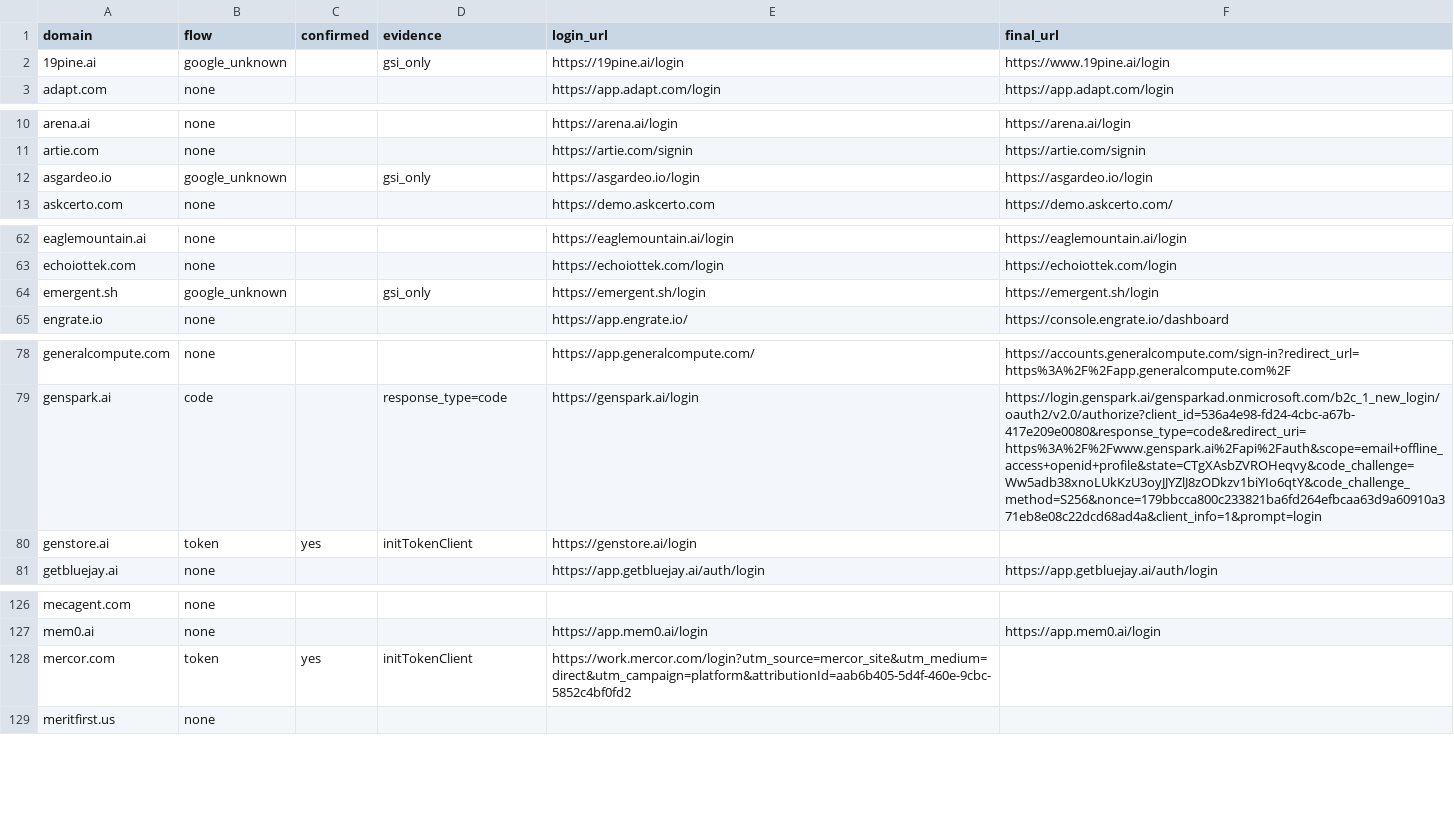
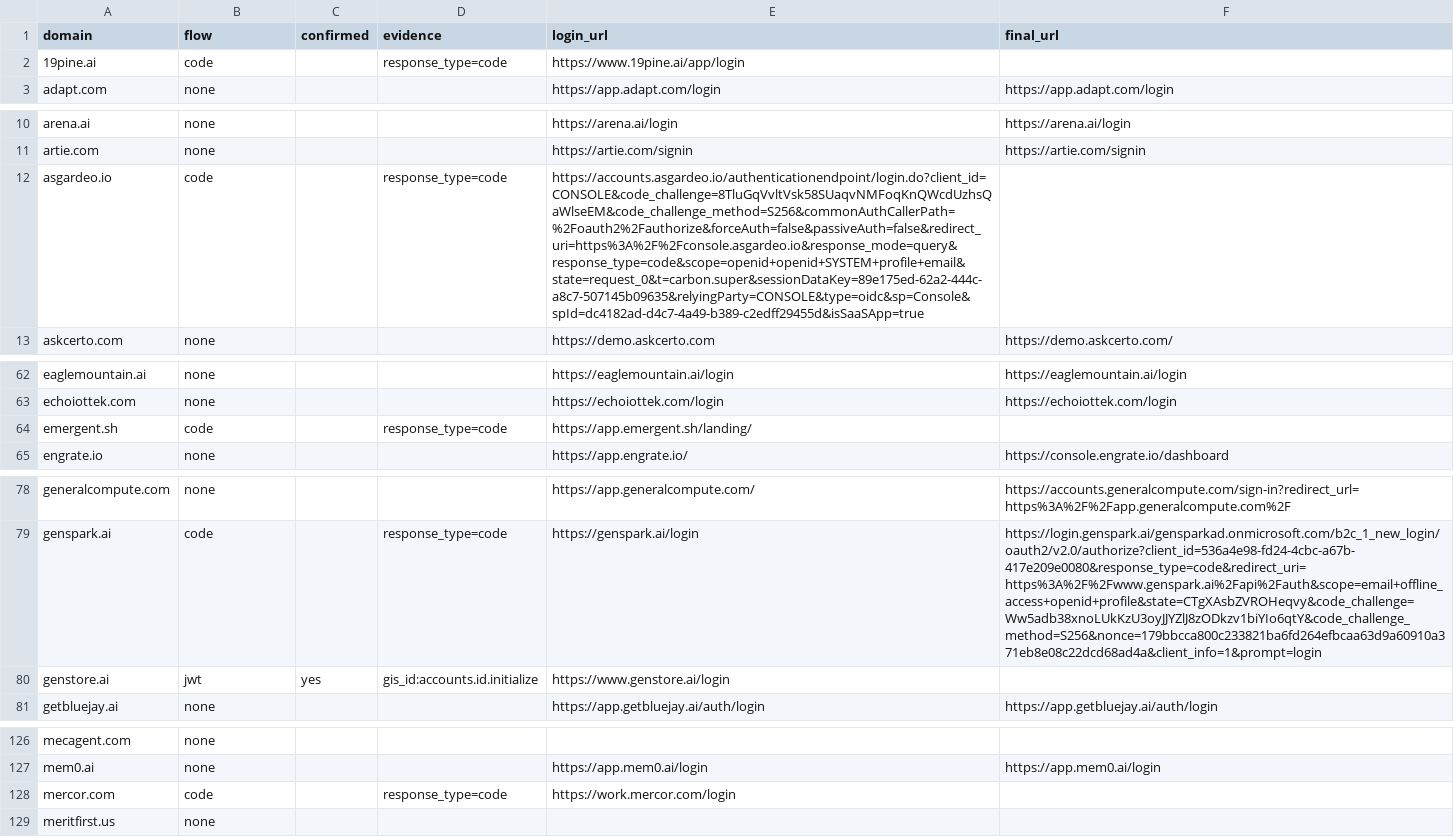
Before and after one commit to salmansaifeldin/beso, a CSV file: newg_results.csv, drawn as a sheet; only a part is shown, gaps mark what is left out; the diff covers the shown part only.

```diff
--- a/newg_results.csv
+++ b/newg_results.csv
@@ -1,3 +1,3 @@
 domain,flow,confirmed,evidence,login_url,final_url
-19pine.ai,google_unknown,,gsi_only,https://19pine.ai/login,https://www.19pine.ai/login
+19pine.ai,code,,response_type=code,https://www.19pine.ai/app/login,
 adapt.com,none,,,https://app.adapt.com/login,https://app.adapt.com/login
@@ -11,3 +11,3 @@ arena.ai,none,,,https://arena.ai/login,https://arena.ai/login
 artie.com,none,,,https://artie.com/signin,https://artie.com/signin
-asgardeo.io,google_unknown,,gsi_only,https://asgardeo.io/login,https://asgardeo.io/login
+asgardeo.io,code,,response_type=code,https://accounts.asgardeo.io/authenticationendpoint/login.do?client_id=CONSOLE&code_challenge=8TluGqVvltVsk58SUaqvNMFoqKnQWcdUzhsQaWlseEM&code_challenge_method=S256&commonAuthCallerPath=%2Foauth2%2Fauthorize&forceAuth=false&passiveAuth=false&redirect_uri=https%3A%2F%2Fconsole.asgardeo.io&response_mode=query&response_type=code&scope=openid+openid+SYSTEM+profile+email&state=request_0&t=carbon.super&sessionDataKey=89e175ed-62a2-444c-a8c7-507145b09635&relyingParty=CONSOLE&type=oidc&sp=Console&spId=dc4182ad-d4c7-4a49-b389-c2edff29455d&isSaaSApp=true,
 askcerto.com,none,,,https://demo.askcerto.com,https://demo.askcerto.com/
@@ -63,3 +63,3 @@ eaglemountain.ai,none,,,https://eaglemountain.ai/login,https://eaglemountain.ai/
 echoiottek.com,none,,,https://echoiottek.com/login,https://echoiottek.com/login
-emergent.sh,google_unknown,,gsi_only,https://emergent.sh/login,https://emergent.sh/login
+emergent.sh,code,,response_type=code,https://app.emergent.sh/landing/,
 engrate.io,none,,,https://app.engrate.io/,https://console.engrate.io/dashboard
@@ -79,3 +79,3 @@ generalcompute.com,none,,,https://app.generalcompute.com/,https://accounts.gener
 genspark.ai,code,,response_type=code,https://genspark.ai/login,https://login.genspark.ai/gensparkad.onmicrosoft.com/b2c_1_new_login/oauth2/v2.0/authorize?client_id=536a4e98-fd24-4cbc-a67b-417e209e0080&response_type=code&redirect_uri=https%3A%2F%2Fwww.genspark.ai%2Fapi%2Fauth&scope=email+offline_access+openid+profile&state=CTgXAsbZVROHeqvy&code_challenge=Ww5adb38xnoLUkKzU3oyJJYZlJ8zODkzv1biYIo6qtY&code_challenge_method=S256&nonce=179bbcca800c233821ba6fd264efbcaa63d9a60910a371eb8e08c22dcd68ad4a&client_info=1&prompt=login
-genstore.ai,token,yes,initTokenClient,https://genstore.ai/login,
+genstore.ai,jwt,yes,gis_id:accounts.id.initialize,https://www.genstore.ai/login,
 getbluejay.ai,none,,,https://app.getbluejay.ai/auth/login,https://app.getbluejay.ai/auth/login
@@ -127,3 +127,3 @@ mecagent.com,none,,,,
 mem0.ai,none,,,https://app.mem0.ai/login,https://app.mem0.ai/login
-mercor.com,token,yes,initTokenClient,https://work.mercor.com/login?utm_source=mercor_site&utm_medium=direct&utm_campaign=platform&attributionId=aab6b405-5d4f-460e-9cbc-5852c4bf0fd2,
+mercor.com,code,,response_type=code,https://work.mercor.com/login,
 meritfirst.us,none,,,,
```
Also changed, not shown: 2 edited cells elsewhere in this file, 9 other files.
